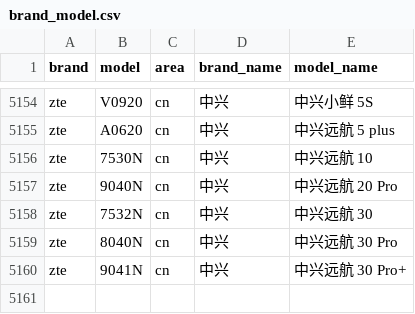
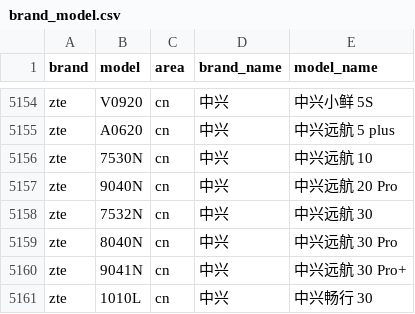
Before and after one commit to zhyi828/mobilemodels, a CSV file: brand_model.csv, drawn as a sheet; only a part is shown, gaps mark what is left out; the diff names each change by its address in the sheet, - before the commit and + after, or states it on an @@ line.

Commit message:
Sync with MobileModels 7e9143d8814981ac120c8cd01229e03e3b4e1812

```diff
--- a/brand_model.csv
+++ b/brand_model.csv
+row 5161: zte | 1010L | cn | 中兴 | 中兴畅行 30
```
Also changed, not shown: 1 other file.
